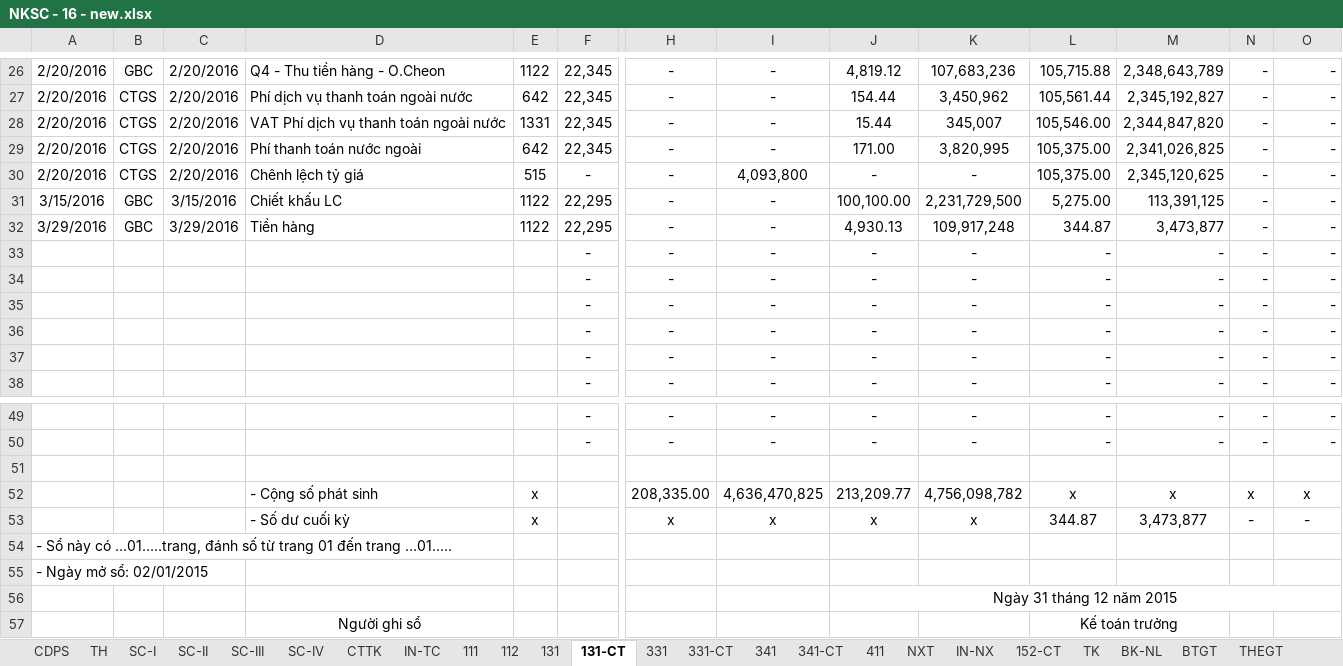
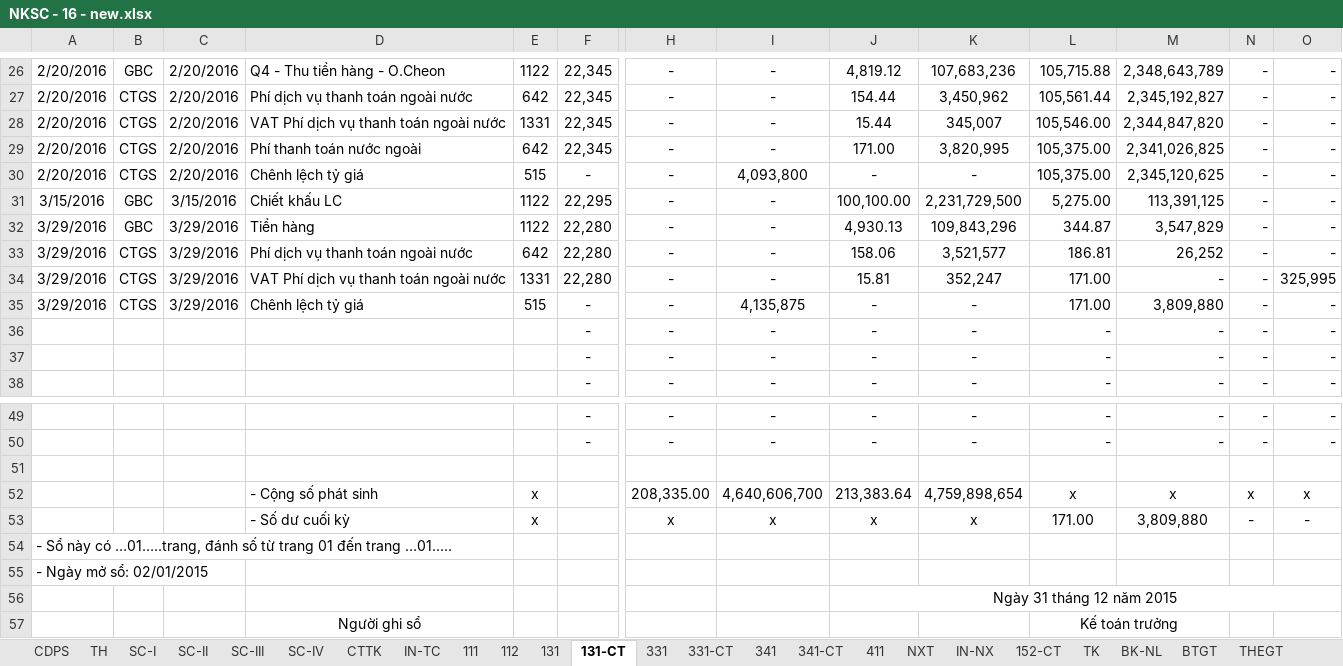
Before and after one commit to vuphuong11/02.KE-TOAN, an Excel workbook: SO SACH - LA/SO SACH/2016/NKSC - 16 - new.xlsx, sheet 131-CT, drawn as a sheet; only a part is shown, gaps mark what is left out; values as stored, in another font and other column widths than the file's, no borders; removed rows and columns are numbered as before the commit, all else as after; rows hold the shown columns only; the diff names each change by its address in the sheet, - before the commit and + after, or states it on an @@ line.

```diff
--- a/SO SACH - LA/SO SACH/2016/NKSC - 16 - new.xlsx (sheet 131-CT)
+++ b/SO SACH - LA/SO SACH/2016/NKSC - 16 - new.xlsx (sheet 131-CT)
-F32: 22,295
+F32: 22,280
-K32: 109,917,248
+K32: 109,843,296
-M32: 3,473,877
+M32: 3,547,829
-row 33:  |  |  |  |  | - | - | - | - | - | - | - | - | -
-row 34:  |  |  |  |  | - | - | - | - | - | - | - | - | -
-row 35:  |  |  |  |  | - | - | - | - | - | - | - | - | -
+row 33: 3/29/2016 | CTGS | 3/29/2016 | Phí dịch vụ thanh toán ngoài nước | 642 | 22,280 | - | - | 158.06 | 3,521,577 | 186.81 | 26,252 | - | -
+row 34: 3/29/2016 | CTGS | 3/29/2016 | VAT Phí dịch vụ thanh toán ngoài nước | 1331 | 22,280 | - | - | 15.81 | 352,247 | 171.00 | - | - | 325,995
+row 35: 3/29/2016 | CTGS | 3/29/2016 | Chênh lệch tỷ giá | 515 | - | - | 4,135,875 | - | - | 171.00 | 3,809,880 | - | -
-I52: 4,636,470,825
+I52: 4,640,606,700
-J52: 213,209.77
+J52: 213,383.64
-K52: 4,756,098,782
+K52: 4,759,898,654
-L53: 344.87
+L53: 171.00
-M53: 3,473,877
+M53: 3,809,880
```
Also changed, not shown: sheet TH, sheet NXT, sheet 331-CT, sheet 112, sheet CDPS, sheet 331, 2 more sheets, formulas that keep their value, hidden cells, CONG NO/CONG NO 2016/CN Tổng hợp.xlsx, CONG NO/CONG NO 2016/Cong no NL ca.xlsx, 11 other files.
